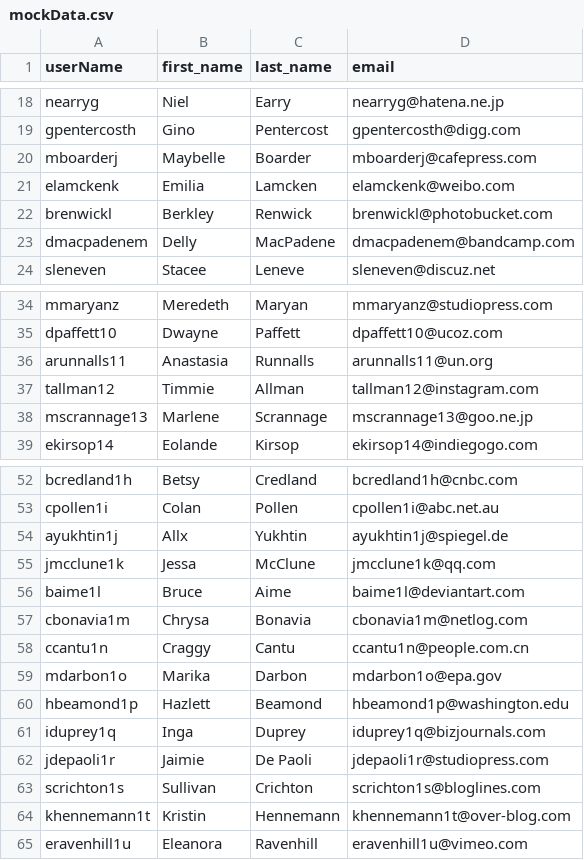
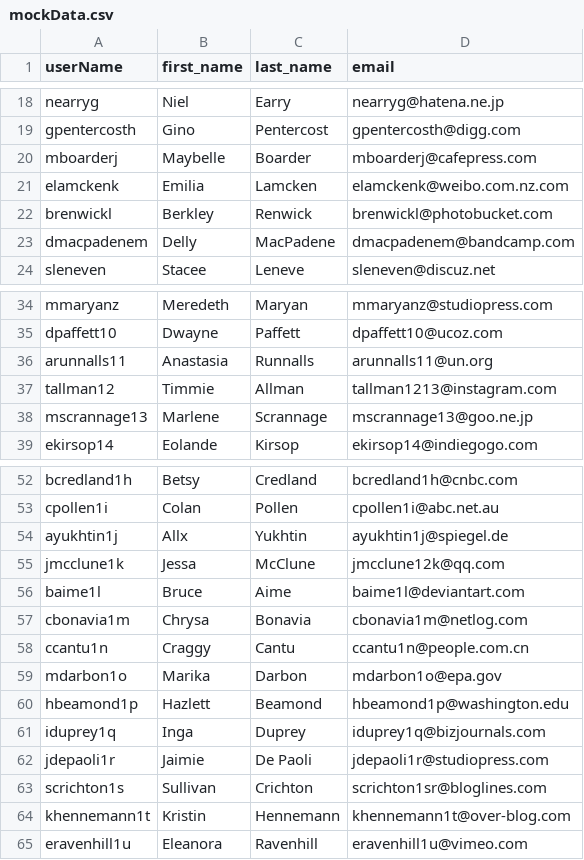
Before and after one commit to CyberFlameGO/DTSChallenges, a CSV file: src/main/resources/mockData.csv, drawn as a sheet; only a part is shown, gaps mark what is left out.

```diff
--- a/src/main/resources/mockData.csv
+++ b/src/main/resources/mockData.csv
@@ -20,3 +20,3 @@ gpentercosth,Gino,Pentercost,gpentercosth@digg.com
 mboarderj,Maybelle,Boarder,mboarderj@cafepress.com
-elamckenk,Emilia,Lamcken,elamckenk@weibo.com
+elamckenk,Emilia,Lamcken,elamckenk@weibo.com.nz.com
 brenwickl,Berkley,Renwick,brenwickl@photobucket.com
@@ -36,3 +36,3 @@ dpaffett10,Dwayne,Paffett,dpaffett10@ucoz.com
 arunnalls11,Anastasia,Runnalls,arunnalls11@un.org
-tallman12,Timmie,Allman,tallman12@instagram.com
+tallman12,Timmie,Allman,tallman1213@instagram.com
 mscrannage13,Marlene,Scrannage,mscrannage13@goo.ne.jp
@@ -54,3 +54,3 @@ cpollen1i,Colan,Pollen,cpollen1i@abc.net.au
 ayukhtin1j,Allx,Yukhtin,ayukhtin1j@spiegel.de
-jmcclune1k,Jessa,McClune,jmcclune1k@qq.com
+jmcclune1k,Jessa,McClune,jmcclune12k@qq.com
 baime1l,Bruce,Aime,baime1l@deviantart.com
@@ -62,3 +62,3 @@ iduprey1q,Inga,Duprey,iduprey1q@bizjournals.com
 jdepaoli1r,Jaimie,De Paoli,jdepaoli1r@studiopress.com
-scrichton1s,Sullivan,Crichton,scrichton1s@bloglines.com
+scrichton1s,Sullivan,Crichton,scrichton1sr@bloglines.com
 khennemann1t,Kristin,Hennemann,khennemann1t@over-blog.com
```
Also changed, not shown: 1 other file.
